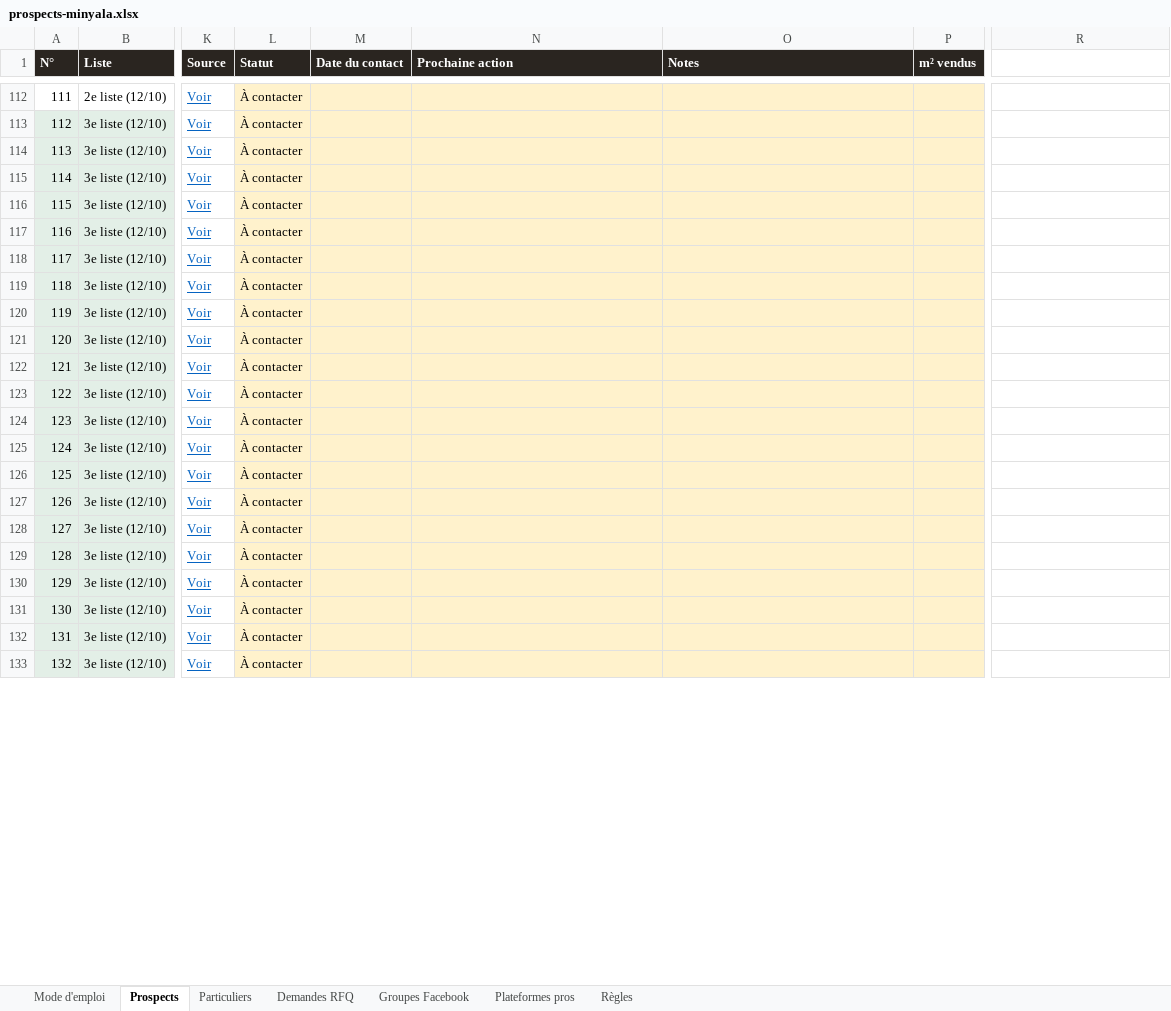
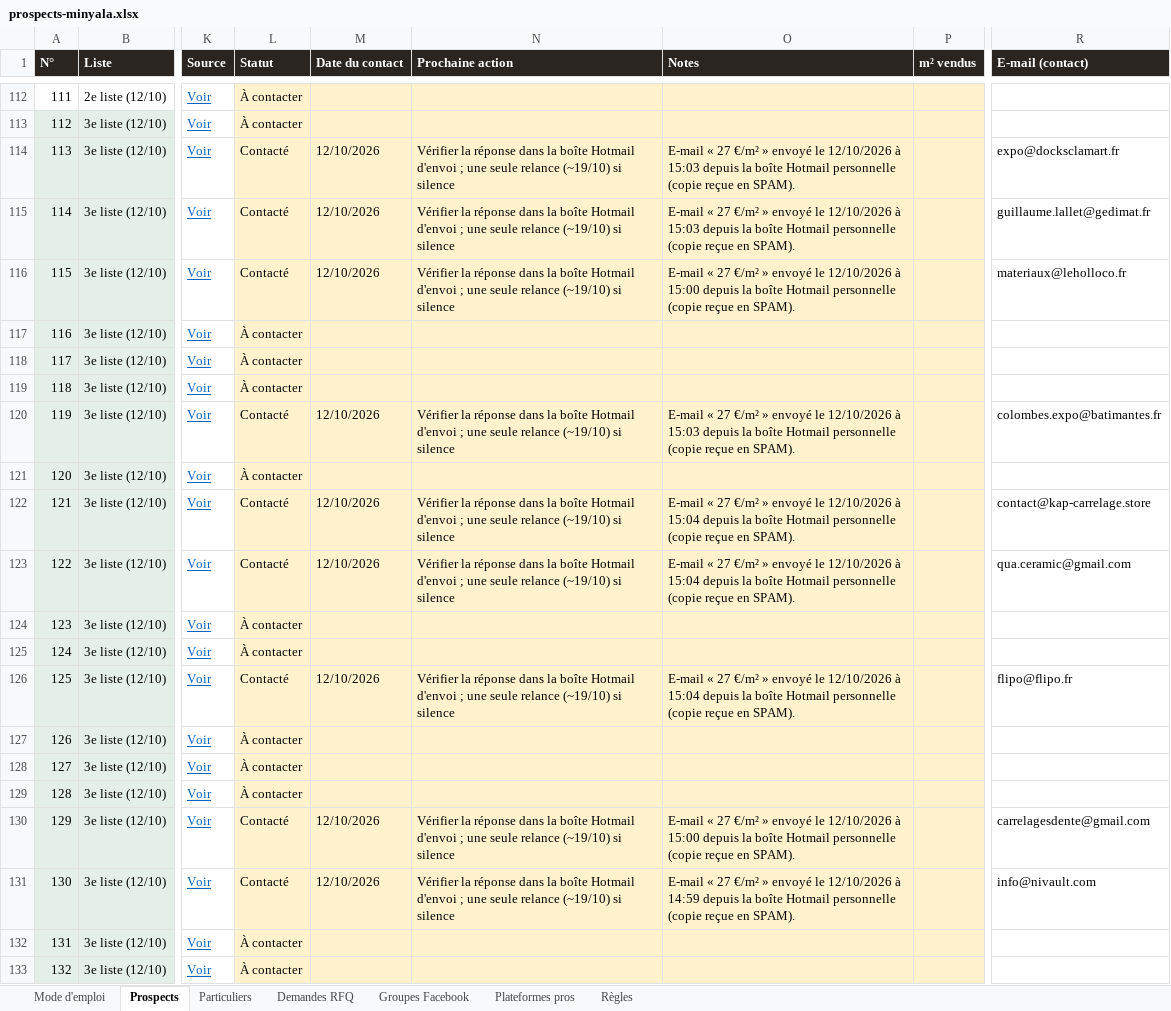
Before and after one commit to customerservice-dot/retreats-holidays-johanna, an Excel workbook: minyala/prospects-minyala.xlsx, sheet Prospects, drawn as a sheet; only a part is shown, gaps mark what is left out; values as stored, in another font and other column widths than the file's, no borders; charts and pictures not drawn; the diff covers the shown part only; the diff names each change by its address in the sheet, - before the commit and + after, or states it on an @@ line.

```diff
--- a/minyala/prospects-minyala.xlsx (sheet Prospects)
+++ b/minyala/prospects-minyala.xlsx (sheet Prospects)
-R1: (empty)
+R1: E-mail (contact)
-R1 fill: none
+R1 fill: #2A2520
-L114:L116 (Statut): À contacter
+L114:L116 (Statut): Contacté
-M114:M116 (Date du contact): (empty)
+M114:M116 (Date du contact): 12/10/2026
-N114:N116 (Prochaine action): (empty)
+N114:N116 (Prochaine action): Vérifier la réponse dans la boîte Hotmail d'envoi ; une seule relance (~19/10) si silence
-O114:O115 (Notes): (empty)
+O114:O115 (Notes): E-mail « 27 €/m² » envoyé le 12/10/2026 à 15:03 depuis la boîte Hotmail personnelle (copie reçue en SPAM).
-R114 (E-mail (contact)): (empty)
+R114 (E-mail (contact)): expo@docksclamart.fr
-R115 (E-mail (contact)): (empty)
+R115 (E-mail (contact)): guillaume.lallet@gedimat.fr
-O116 (Notes): (empty)
+O116 (Notes): E-mail « 27 €/m² » envoyé le 12/10/2026 à 15:00 depuis la boîte Hotmail personnelle (copie reçue en SPAM).
-R116 (E-mail (contact)): (empty)
+R116 (E-mail (contact)): materiaux@leholloco.fr
-L120 (Statut): À contacter
+L120 (Statut): Contacté
-M120 (Date du contact): (empty)
+M120 (Date du contact): 12/10/2026
-N120 (Prochaine action): (empty)
+N120 (Prochaine action): Vérifier la réponse dans la boîte Hotmail d'envoi ; une seule relance (~19/10) si silence
-O120 (Notes): (empty)
+O120 (Notes): E-mail « 27 €/m² » envoyé le 12/10/2026 à 15:03 depuis la boîte Hotmail personnelle (copie reçue en SPAM).
-R120 (E-mail (contact)): (empty)
+R120 (E-mail (contact)): colombes.expo@batimantes.fr
-L122:L123 (Statut): À contacter
+L122:L123 (Statut): Contacté
-M122:M123 (Date du contact): (empty)
+M122:M123 (Date du contact): 12/10/2026
-N122:N123 (Prochaine action): (empty)
+N122:N123 (Prochaine action): Vérifier la réponse dans la boîte Hotmail d'envoi ; une seule relance (~19/10) si silence
-O122:O123 (Notes): (empty)
+O122:O123 (Notes): E-mail « 27 €/m² » envoyé le 12/10/2026 à 15:04 depuis la boîte Hotmail personnelle (copie reçue en SPAM).
-R122 (E-mail (contact)): (empty)
+R122 (E-mail (contact)): contact@kap-carrelage.store
-R123 (E-mail (contact)): (empty)
+R123 (E-mail (contact)): qua.ceramic@gmail.com
-L126 (Statut): À contacter
+L126 (Statut): Contacté
-M126 (Date du contact): (empty)
+M126 (Date du contact): 12/10/2026
-N126 (Prochaine action): (empty)
+N126 (Prochaine action): Vérifier la réponse dans la boîte Hotmail d'envoi ; une seule relance (~19/10) si silence
-O126 (Notes): (empty)
+O126 (Notes): E-mail « 27 €/m² » envoyé le 12/10/2026 à 15:04 depuis la boîte Hotmail personnelle (copie reçue en SPAM).
-R126 (E-mail (contact)): (empty)
+R126 (E-mail (contact)): flipo@flipo.fr
-L130:L131 (Statut): À contacter
+L130:L131 (Statut): Contacté
-M130:M131 (Date du contact): (empty)
+M130:M131 (Date du contact): 12/10/2026
-N130:N131 (Prochaine action): (empty)
+N130:N131 (Prochaine action): Vérifier la réponse dans la boîte Hotmail d'envoi ; une seule relance (~19/10) si silence
-O130 (Notes): (empty)
+O130 (Notes): E-mail « 27 €/m² » envoyé le 12/10/2026 à 15:00 depuis la boîte Hotmail personnelle (copie reçue en SPAM).
-R130 (E-mail (contact)): (empty)
+R130 (E-mail (contact)): carrelagesdente@gmail.com
-O131 (Notes): (empty)
+O131 (Notes): E-mail « 27 €/m² » envoyé le 12/10/2026 à 14:59 depuis la boîte Hotmail personnelle (copie reçue en SPAM).
-R131 (E-mail (contact)): (empty)
+R131 (E-mail (contact)): info@nivault.com
```
Also changed, not shown: 4 added rows, 4 removed rows and 30 edited cells elsewhere in this sheet, sheet Mode d'emploi, minyala/clients-potentiels.xlsx, 5 other files.
